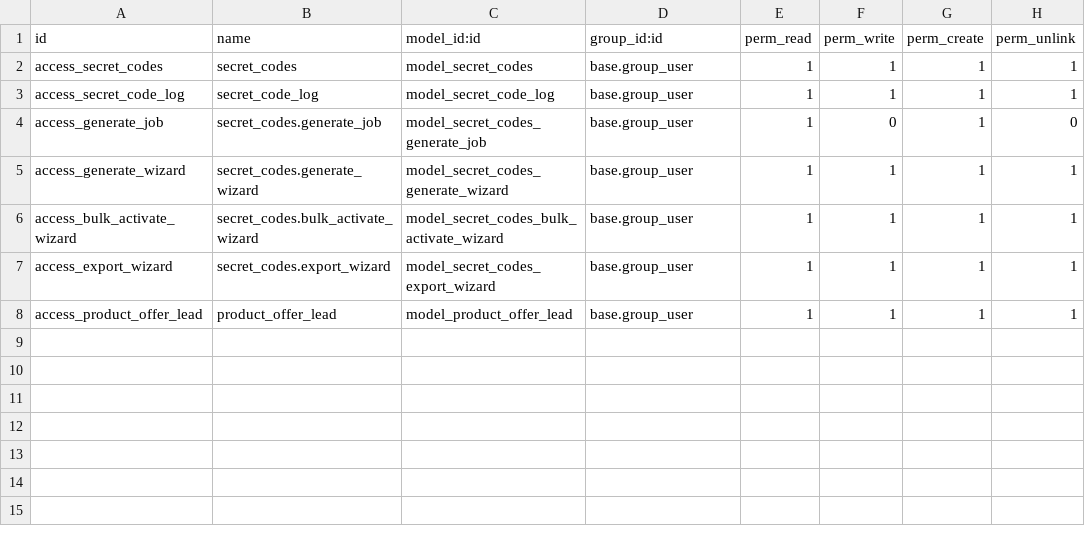
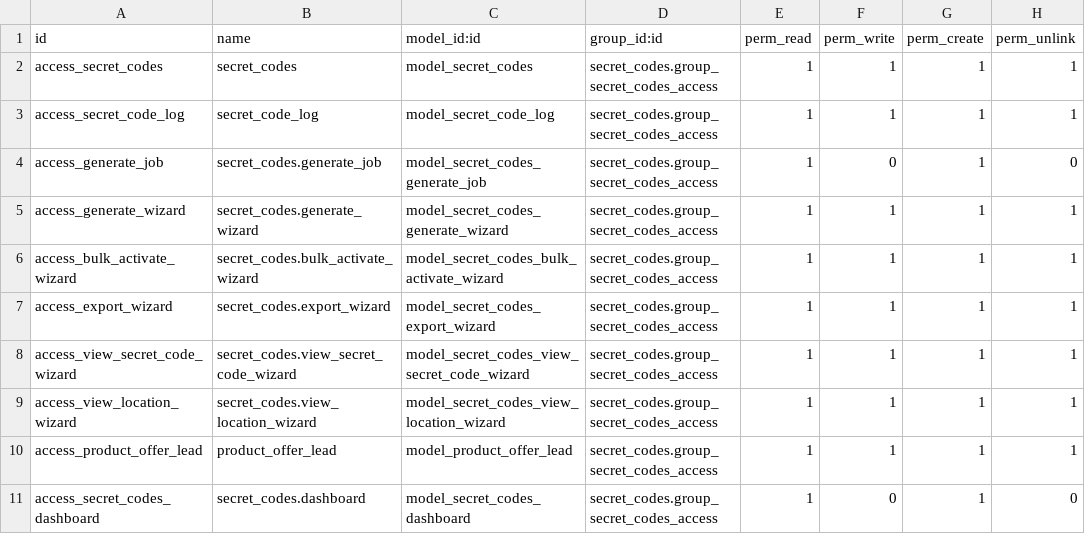
Before and after one commit to shahidhmohamed/secret_code_addon, a CSV file: security/ir.model.access.csv, drawn as a sheet.

Commit message:
feat: Add Secret Codes Dashboard with KPI cards, charts, and map integration
- Created a new XML file for the secret codes access group.
- Implemented ChartRenderer component for rendering charts using Chart.js.
- Developed KpiCard component for displaying key performance indicators.
- Added MapCard component for displaying geographical data using Leaflet.
- Built SecretCodesDashboard component to aggregate and display metrics.
- Designed dashboard layout in XML with KPI cards, charts, and map.
- Styled dashboard with SCSS for a modern UI experience.
- Created views for location and secret code wizards to manage data.
- Enhanced secret codes list view to show additional counts.

```diff
--- a/security/ir.model.access.csv
+++ b/security/ir.model.access.csv
@@ -1,8 +1,11 @@
 id,name,model_id:id,group_id:id,perm_read,perm_write,perm_create,perm_unlink
-access_secret_codes,secret_codes,model_secret_codes,base.group_user,1,1,1,1
-access_secret_code_log,secret_code_log,model_secret_code_log,base.group_user,1,1,1,1
-access_generate_job,secret_codes.generate_job,model_secret_codes_generate_job,base.group_user,1,0,1,0
-access_generate_wizard,secret_codes.generate_wizard,model_secret_codes_generate_wizard,base.group_user,1,1,1,1
-access_bulk_activate_wizard,secret_codes.bulk_activate_wizard,model_secret_codes_bulk_activate_wizard,base.group_user,1,1,1,1
-access_export_wizard,secret_codes.export_wizard,model_secret_codes_export_wizard,base.group_user,1,1,1,1
-access_product_offer_lead,product_offer_lead,model_product_offer_lead,base.group_user,1,1,1,1
+access_secret_codes,secret_codes,model_secret_codes,secret_codes.group_secret_codes_access,1,1,1,1
+access_secret_code_log,secret_code_log,model_secret_code_log,secret_codes.group_secret_codes_access,1,1,1,1
+access_generate_job,secret_codes.generate_job,model_secret_codes_generate_job,secret_codes.group_secret_codes_access,1,0,1,0
+access_generate_wizard,secret_codes.generate_wizard,model_secret_codes_generate_wizard,secret_codes.group_secret_codes_access,1,1,1,1
+access_bulk_activate_wizard,secret_codes.bulk_activate_wizard,model_secret_codes_bulk_activate_wizard,secret_codes.group_secret_codes_access,1,1,1,1
+access_export_wizard,secret_codes.export_wizard,model_secret_codes_export_wizard,secret_codes.group_secret_codes_access,1,1,1,1
+access_view_secret_code_wizard,secret_codes.view_secret_code_wizard,model_secret_codes_view_secret_code_wizard,secret_codes.group_secret_codes_access,1,1,1,1
+access_view_location_wizard,secret_codes.view_location_wizard,model_secret_codes_view_location_wizard,secret_codes.group_secret_codes_access,1,1,1,1
+access_product_offer_lead,product_offer_lead,model_product_offer_lead,secret_codes.group_secret_codes_access,1,1,1,1
+access_secret_codes_dashboard,secret_codes.dashboard,model_secret_codes_dashboard,secret_codes.group_secret_codes_access,1,0,1,0
```
Also changed, not shown: 30 other files.
